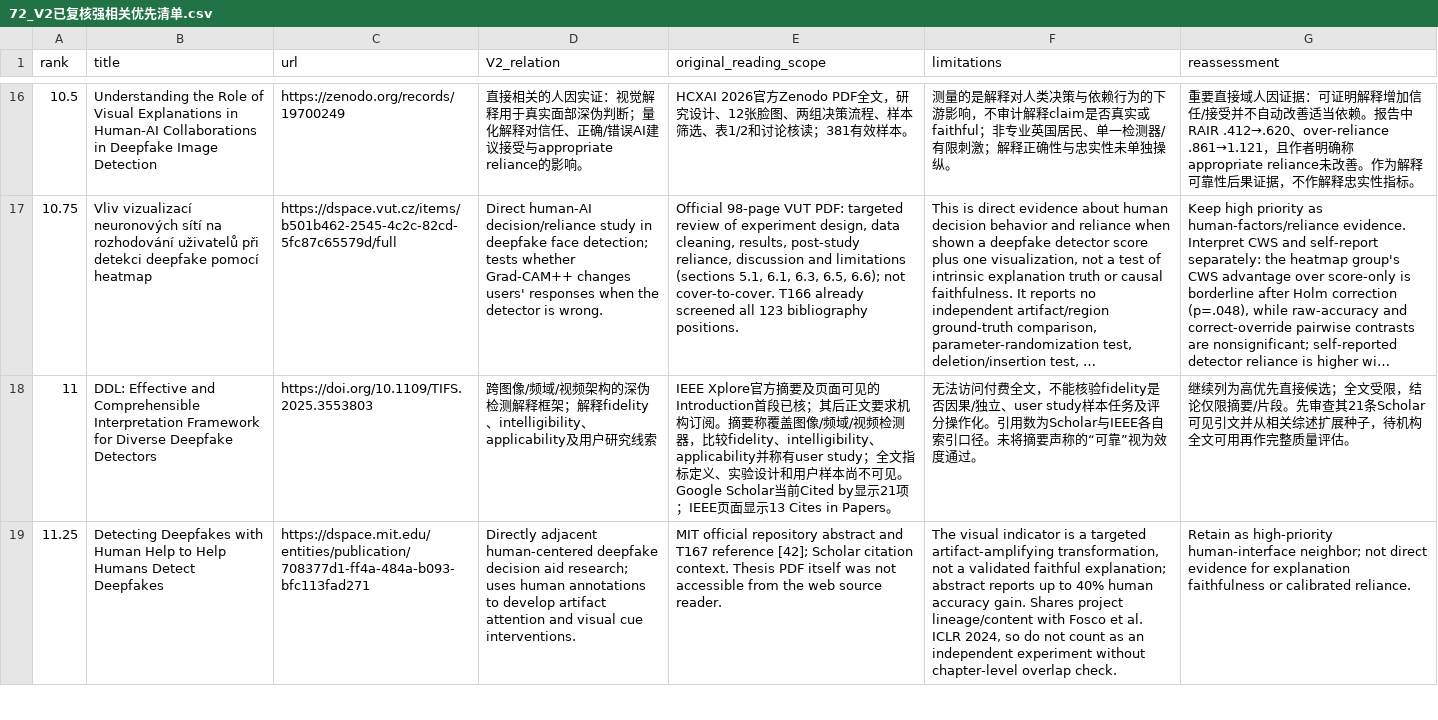
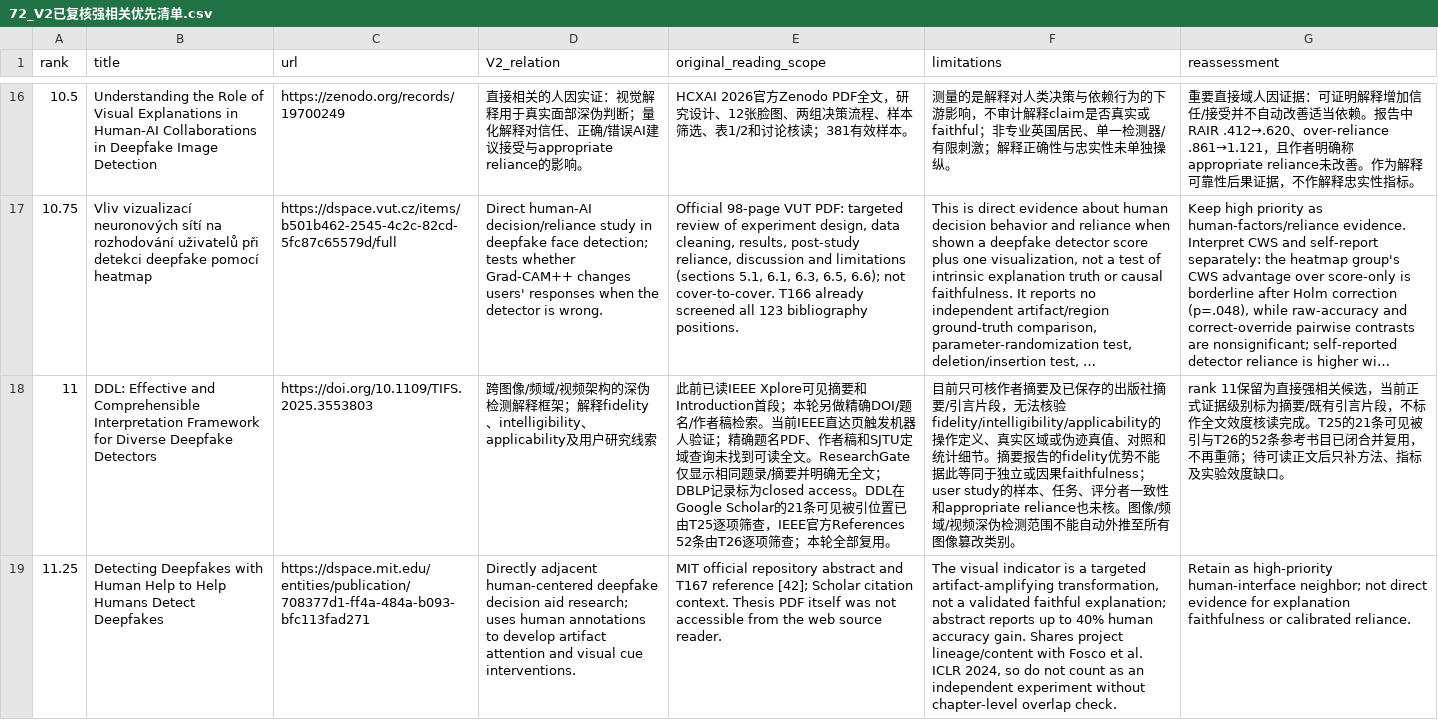
Before and after one commit to brodyZhao/my-research-project, a CSV file: outputs/图像鉴伪解释可靠性_重检_2026-10-05/72_V2已复核强相关优先清单.csv, drawn as a sheet; only a part is shown, gaps mark what is left out; long unchanged cells end in …; the diff covers the shown part only; the diff names each change by its address in the sheet, - before the commit and + after, or states it on an @@ line.

```diff
--- a/outputs/图像鉴伪解释可靠性_重检_2026-10-05/72_V2已复核强相关优先清单.csv
+++ b/outputs/图像鉴伪解释可靠性_重检_2026-10-05/72_V2已复核强相关优先清单.csv
-E18 (original_reading_scope): IEEE Xplore官方摘要及页面可见的Introduction首段已核；其后正文要求机构订阅。摘要称覆盖图像/频域/视频检测器，比较fidelity、intelligibility、applicability并称有user study；全文指标定义、实验设计和用户样本尚不可见。Google Scholar当前Cited by显示21项；IEEE页面显示13 Cites in Papers。
+E18 (original_reading_scope): 此前已读IEEE Xplore可见摘要和Introduction首段；本轮另做精确DOI/题名/作者稿检索。当前IEEE直达页触发机器人验证；精确题名PDF、作者稿和SJTU定域查询未找到可读全文。ResearchGate仅显示相同题录/摘要并明确无全文；DBLP记录标为closed access。DDL在Google Scholar的21条可见被引位置已由T25逐项筛查，IEEE官方References 52条由T26逐项筛查；本轮全部复用。
-F18 (limitations): 无法访问付费全文，不能核验fidelity是否因果/独立、user study样本任务及评分操作化。引用数为Scholar与IEEE各自索引口径。未将摘要声称的“可靠”视为效度通过。
+F18 (limitations): 目前只可核作者摘要及已保存的出版社摘要/引言片段，无法核验fidelity/intelligibility/applicability的操作定义、真实区域或伪迹真值、对照和统计细节。摘要报告的fidelity优势不能据此等同于独立或因果faithfulness；user study的样本、任务、评分者一致性和appropriate reliance也未核。图像/频域/视频深伪检测范围不能自动外推至所有图像篡改类别。
-G18 (reassessment): 继续列为高优先直接候选；全文受限，结论仅限摘要/片段。先审查其21条Scholar可见引文并从相关综述扩展种子，待机构全文可用再作完整质量评估。
+G18 (reassessment): rank 11保留为直接强相关候选，当前正式证据级别标为摘要/既有引言片段，不标作全文效度核读完成。T25的21条可见被引与T26的52条参考书目已闭合并复用，不再重筛；待可读正文后只补方法、指标及实验效度缺口。
```
Also changed, not shown: 2 added rows and 4 edited cells elsewhere in this file, outputs/图像鉴伪解释可靠性_重检_2026-10-05/112_本次阶段包_SHA256清单.csv, outputs/图像鉴伪解释可靠性_重检_2026-10-05/87_V2细查询子式实际试检状态.csv, 9 other files.
